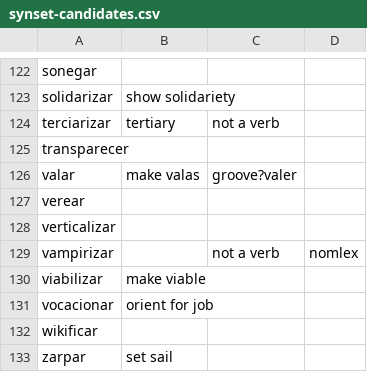
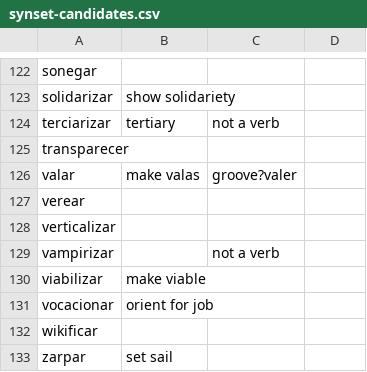
Before and after one commit to own-pt/cl-wnbrowser, a CSV file: corpora/synset-candidates.csv, drawn as a sheet; only a part is shown, gaps mark what is left out.

Commit message:
tirei a inclusao da quarta coluna

```diff
--- a/corpora/synset-candidates.csv
+++ b/corpora/synset-candidates.csv
@@ -128,3 +128,3 @@ verear,,
 verticalizar,,
-vampirizar,,not a verb, nomlex
+vampirizar,,not a verb
 viabilizar,make viable,
```
